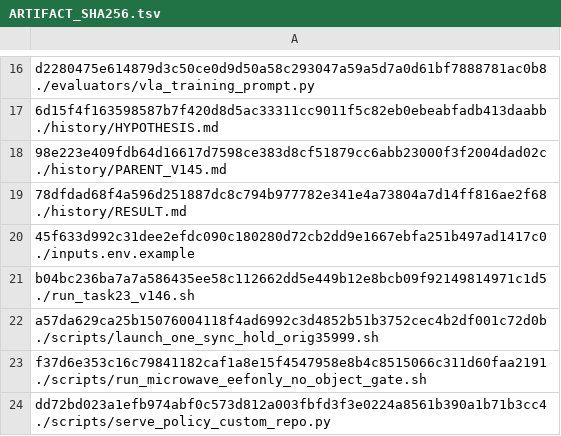
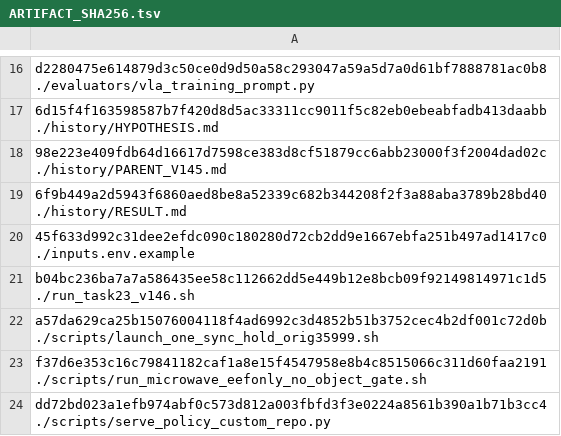
Before and after one commit to wpyaoxueros/robomemarena-microwave-campaign, a TSV file: ARTIFACT_SHA256.tsv, drawn as a sheet; only a part is shown, gaps mark what is left out.

```diff
--- a/ARTIFACT_SHA256.tsv
+++ b/ARTIFACT_SHA256.tsv
@@ -18,3 +18,3 @@ d2280475e614879d3c50ce0d9d50a58c293047a59a5d7a0d61bf7888781ac0b8  ./evaluators/v
 98e223e409fdb64d16617d7598ce383d8cf51879cc6abb23000f3f2004dad02c  ./history/PARENT_V145.md
-78dfdad68f4a596d251887dc8c794b977782e341e4a73804a7d14ff816ae2f68  ./history/RESULT.md
+6f9b449a2d5943f6860aed8be8a52339c682b344208f2f3a88aba3789b28bd40  ./history/RESULT.md
 45f633d992c31dee2efdc090c180280d72cb2dd9e1667ebfa251b497ad1417c0  ./inputs.env.example
```
Also changed, not shown: 1 other file.
